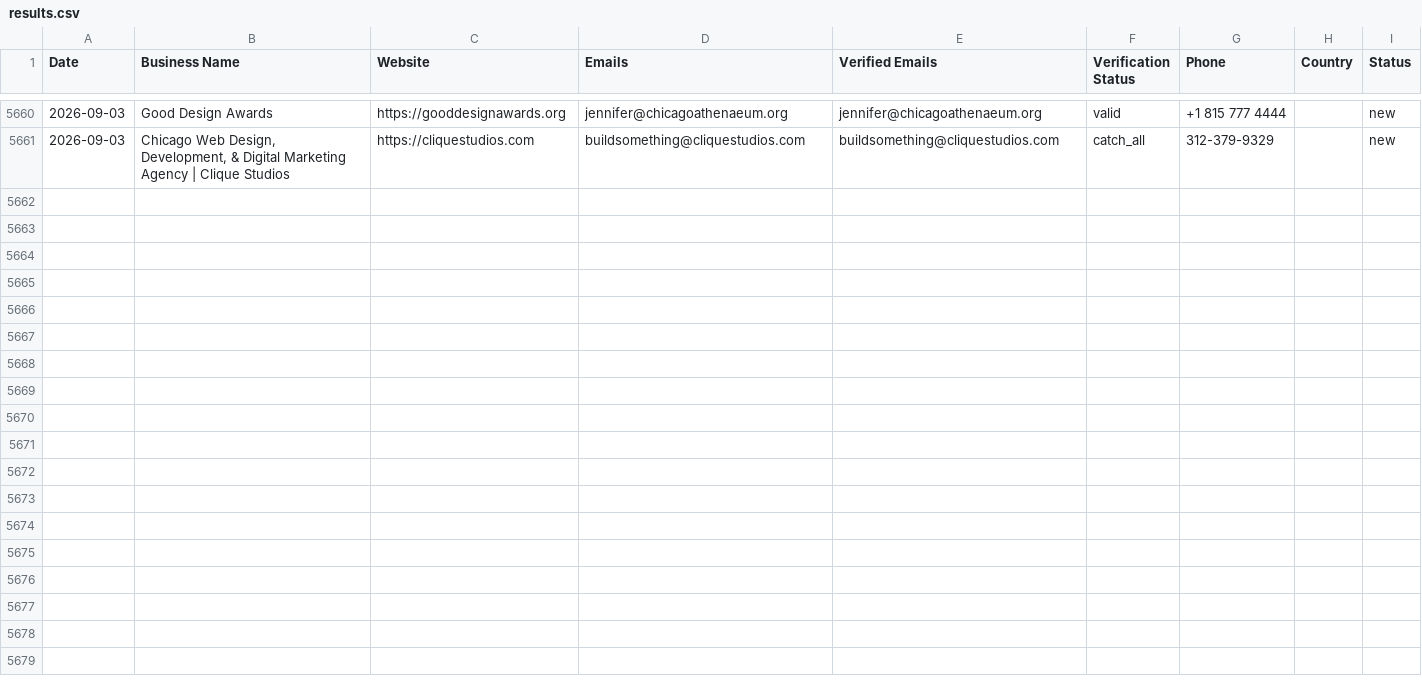
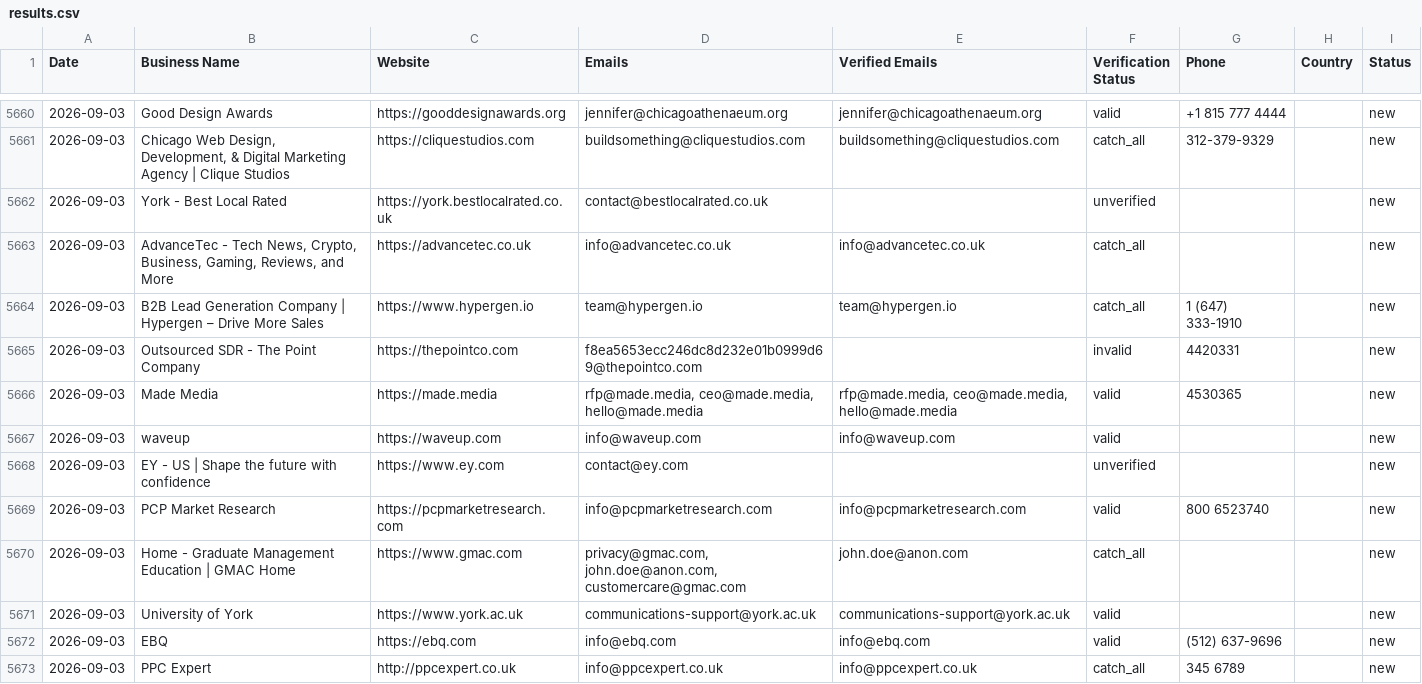
Before and after one commit to zestmastral-glitch/AI-B2B-Lead-Finder, a CSV file: data/results.csv, drawn as a sheet; only a part is shown, gaps mark what is left out; the diff covers the shown part only; the diff names each change by its address in the sheet, - before the commit and + after, or states it on an @@ line.

```diff
--- a/data/results.csv
+++ b/data/results.csv
+row 5662: 2026-09-03 | York - Best Local Rated | https://york.bestlocalrated.co.uk | contact@bestlocalrated.co.uk |  | unverified |  |  | new
+row 5663: 2026-09-03 | AdvanceTec - Tech News, Crypto, Business, Gaming, Reviews, and More | https://advancetec.co.uk | info@advancetec.co.uk | info@advancetec.co.uk | catch_all |  |  | new
+row 5664: 2026-09-03 | B2B Lead Generation Company | Hypergen – Drive More Sales | https://www.hypergen.io | team@hypergen.io | team@hypergen.io | catch_all | 1 (647) 333-1910 |  | new
+row 5665: 2026-09-03 | Outsourced SDR - The Point Company | https://thepointco.com | f8ea5653ecc246dc8d232e01b0999d69@thepointco.com |  | invalid | 4420331 |  | new
+row 5666: 2026-09-03 | Made Media | https://made.media | rfp@made.media, ceo@made.media, hello@made.media | rfp@made.media, ceo@made.media, hello@made.media | valid | 4530365 |  | new
+row 5667: 2026-09-03 | waveup | https://waveup.com | info@waveup.com | info@waveup.com | valid |  |  | new
+row 5668: 2026-09-03 | EY - US | Shape the future with confidence | https://www.ey.com | contact@ey.com |  | unverified |  |  | new
+row 5669: 2026-09-03 | PCP Market Research | https://pcpmarketresearch.com | info@pcpmarketresearch.com | info@pcpmarketresearch.com | valid | 800 6523740 |  | new
+row 5670: 2026-09-03 | Home - Graduate Management Education | GMAC Home | https://www.gmac.com | privacy@gmac.com, john.doe@anon.com, customercare@gmac.com | john.doe@anon.com | catch_all |  |  | new
+row 5671: 2026-09-03 | University of York | https://www.york.ac.uk | communications-support@york.ac.uk | communications-support@york.ac.uk | valid |  |  | new
+row 5672: 2026-09-03 | EBQ | https://ebq.com | info@ebq.com | info@ebq.com | valid | (512) 637-9696 |  | new
+row 5673: 2026-09-03 | PPC Expert | http://ppcexpert.co.uk | info@ppcexpert.co.uk | info@ppcexpert.co.uk | catch_all | 345 6789 |  | new
```
Also changed, not shown: 11 added rows elsewhere in this file, data/results_York_UK.csv, 1 other file.
